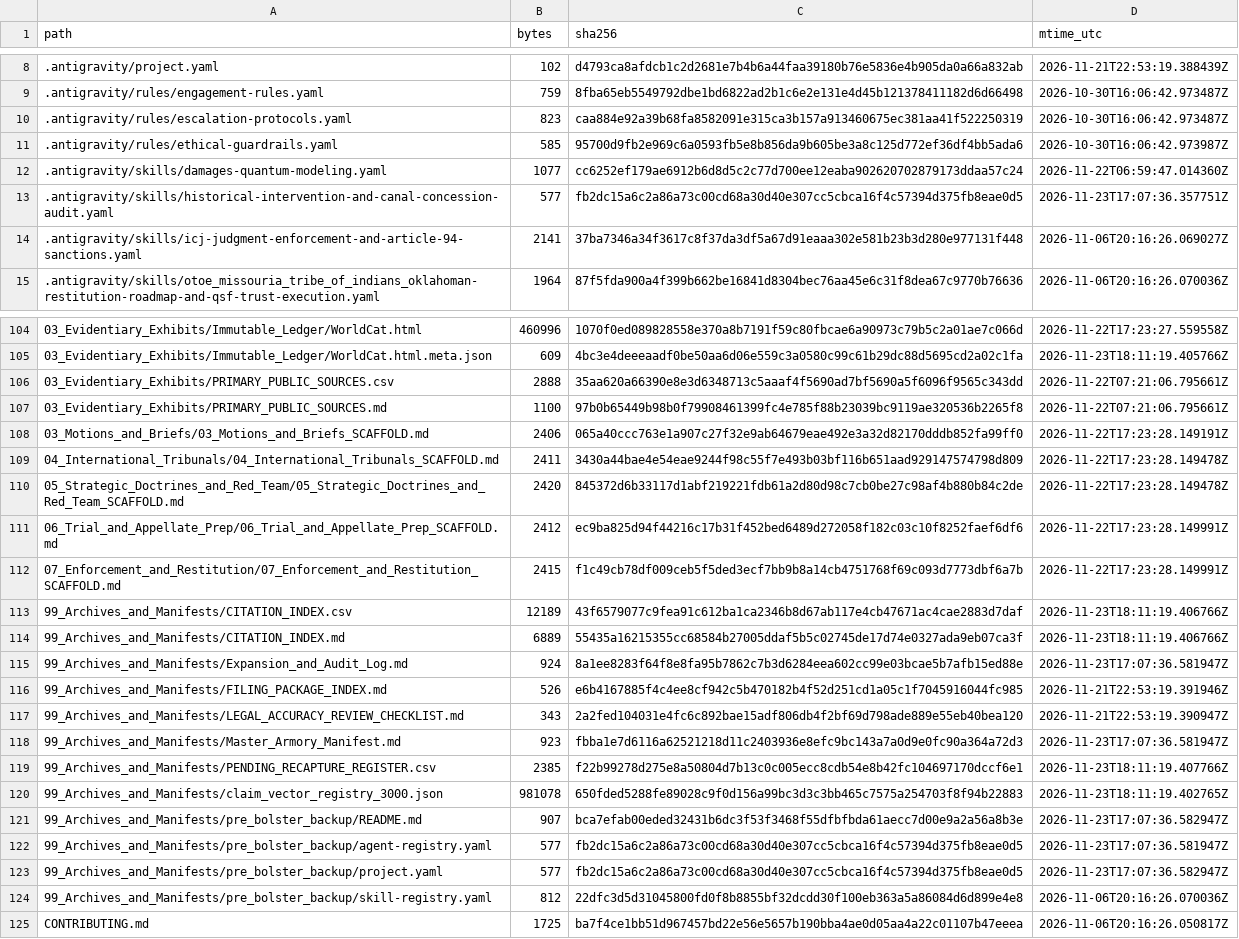
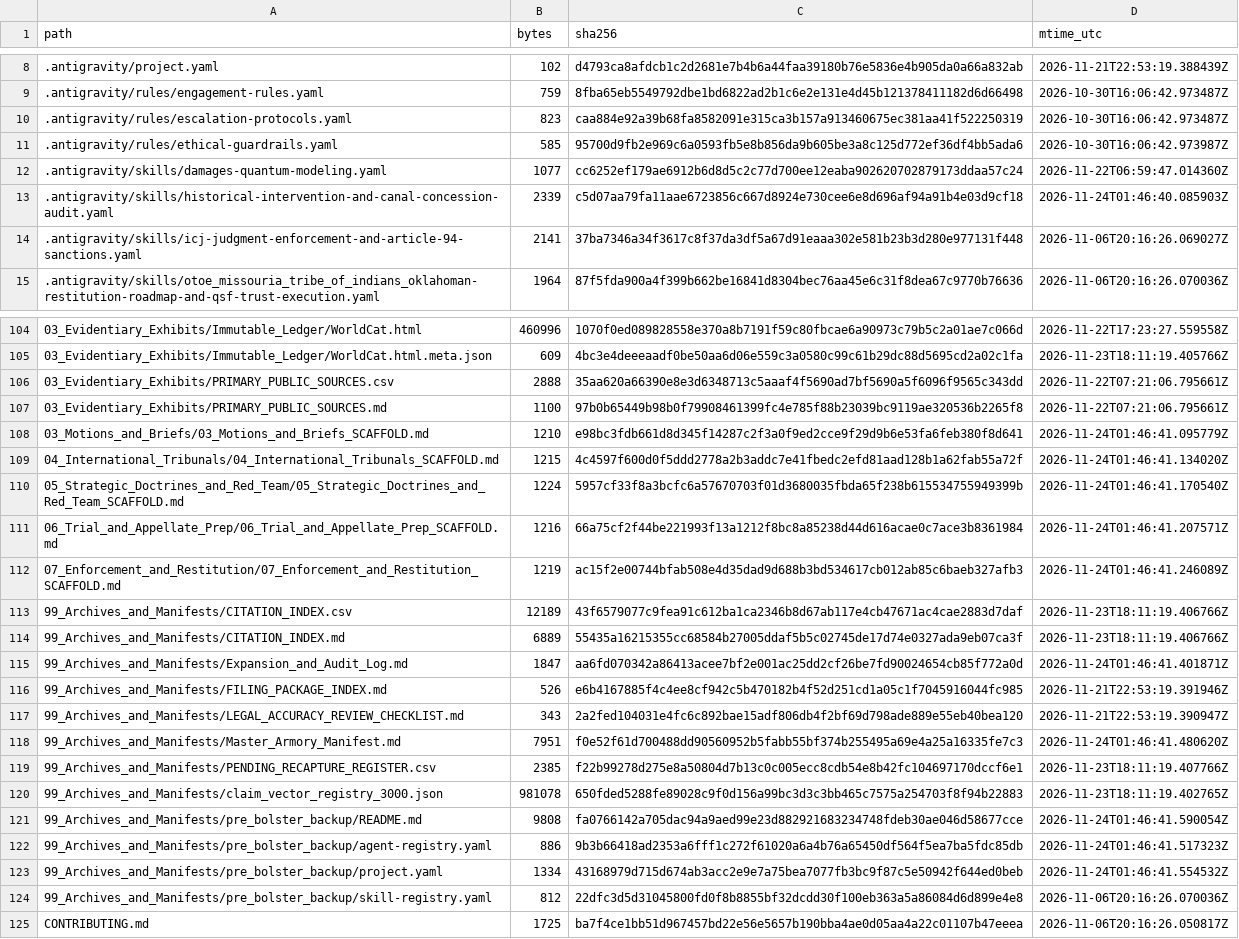
Before and after one commit to GlobalRestitutionAlliance/turtle-island-us-ok-otoe-missouria-tribe-of-indians-oklahoma-master-litigation, a CSV file: 99_Archives_and_Manifests/MANIFEST_SHA256.csv, drawn as a sheet; only a part is shown, gaps mark what is left out; the diff covers the shown part only.

Commit message:
REVERTED DUE TO UNPROMPTED MASS J3WFICATED DATA CORRUPTION BY COMPROMISED BIASED LLM/ARTIFICIAL INTELLIGENCE MODELS

```diff
--- a/99_Archives_and_Manifests/MANIFEST_SHA256.csv
+++ b/99_Archives_and_Manifests/MANIFEST_SHA256.csv
@@ -12,3 +12,3 @@ path,bytes,sha256,mtime_utc
 .antigravity/skills/damages-quantum-modeling.yaml,1077,cc6252ef179ae6912b6d8d5c2c77d700ee12eaba902620702879173ddaa57c24,2026-11-22T06:59:47.014360Z
-.antigravity/skills/historical-intervention-and-canal-concession-audit.yaml,577,fb2dc15a6c2a86a73c00cd68a30d40e307cc5cbca16f4c57394d375fb8eae0d5,2026-11-23T17:07:36.357751Z
+.antigravity/skills/historical-intervention-and-canal-concession-audit.yaml,2339,c5d07aa79fa11aae6723856c667d8924e730cee6e8d696af94a91b4e03d9cf18,2026-11-24T01:46:40.085903Z
 .antigravity/skills/icj-judgment-enforcement-and-article-94-sanctions.yaml,2141,37ba7346a34f3617c8f37da3df5a67d91eaaa302e581b23b3d280e977131f448,2026-11-06T20:16:26.069027Z
@@ -107,18 +107,18 @@ path,bytes,sha256,mtime_utc
 03_Evidentiary_Exhibits/PRIMARY_PUBLIC_SOURCES.md,1100,97b0b65449b98b0f79908461399fc4e785f88b23039bc9119ae320536b2265f8,2026-11-22T07:21:06.795661Z
-03_Motions_and_Briefs/03_Motions_and_Briefs_SCAFFOLD.md,2406,065a40ccc763e1a907c27f32e9ab64679eae492e3a32d82170dddb852fa99ff0,2026-11-22T17:23:28.149191Z
-04_International_Tribunals/04_International_Tribunals_SCAFFOLD.md,2411,3430a44bae4e54eae9244f98c55f7e493b03bf116b651aad929147574798d809,2026-11-22T17:23:28.149478Z
-05_Strategic_Doctrines_and_Red_Team/05_Strategic_Doctrines_and_Red_Team_SCAFFOLD.md,2420,845372d6b33117d1abf219221fdb61a2d80d98c7cb0be27c98af4b880b84c2de,2026-11-22T17:23:28.149478Z
-06_Trial_and_Appellate_Prep/06_Trial_and_Appellate_Prep_SCAFFOLD.md,2412,ec9ba825d94f44216c17b31f452bed6489d272058f182c03c10f8252faef6df6,2026-11-22T17:23:28.149991Z
-07_Enforcement_and_Restitution/07_Enforcement_and_Restitution_SCAFFOLD.md,2415,f1c49cb78df009ceb5f5ded3ecf7bb9b8a14cb4751768f69c093d7773dbf6a7b,2026-11-22T17:23:28.149991Z
+03_Motions_and_Briefs/03_Motions_and_Briefs_SCAFFOLD.md,1210,e98bc3fdb661d8d345f14287c2f3a0f9ed2cce9f29d9b6e53fa6feb380f8d641,2026-11-24T01:46:41.095779Z
+04_International_Tribunals/04_International_Tribunals_SCAFFOLD.md,1215,4c4597f600d0f5ddd2778a2b3addc7e41fbedc2efd81aad128b1a62fab55a72f,2026-11-24T01:46:41.134020Z
+05_Strategic_Doctrines_and_Red_Team/05_Strategic_Doctrines_and_Red_Team_SCAFFOLD.md,1224,5957cf33f8a3bcfc6a57670703f01d3680035fbda65f238b615534755949399b,2026-11-24T01:46:41.170540Z
+06_Trial_and_Appellate_Prep/06_Trial_and_Appellate_Prep_SCAFFOLD.md,1216,66a75cf2f44be221993f13a1212f8bc8a85238d44d616acae0c7ace3b8361984,2026-11-24T01:46:41.207571Z
+07_Enforcement_and_Restitution/07_Enforcement_and_Restitution_SCAFFOLD.md,1219,ac15f2e00744bfab508e4d35dad9d688b3bd534617cb012ab85c6baeb327afb3,2026-11-24T01:46:41.246089Z
 99_Archives_and_Manifests/CITATION_INDEX.csv,12189,43f6579077c9fea91c612ba1ca2346b8d67ab117e4cb47671ac4cae2883d7daf,2026-11-23T18:11:19.406766Z
 99_Archives_and_Manifests/CITATION_INDEX.md,6889,55435a16215355cc68584b27005ddaf5b5c02745de17d74e0327ada9eb07ca3f,2026-11-23T18:11:19.406766Z
-99_Archives_and_Manifests/Expansion_and_Audit_Log.md,924,8a1ee8283f64f8e8fa95b7862c7b3d6284eea602cc99e03bcae5b7afb15ed88e,2026-11-23T17:07:36.581947Z
+99_Archives_and_Manifests/Expansion_and_Audit_Log.md,1847,aa6fd070342a86413acee7bf2e001ac25dd2cf26be7fd90024654cb85f772a0d,2026-11-24T01:46:41.401871Z
 99_Archives_and_Manifests/FILING_PACKAGE_INDEX.md,526,e6b4167885f4c4ee8cf942c5b470182b4f52d251cd1a05c1f7045916044fc985,2026-11-21T22:53:19.391946Z
 99_Archives_and_Manifests/LEGAL_ACCURACY_REVIEW_CHECKLIST.md,343,2a2fed104031e4fc6c892bae15adf806db4f2bf69d798ade889e55eb40bea120,2026-11-21T22:53:19.390947Z
-99_Archives_and_Manifests/Master_Armory_Manifest.md,923,fbba1e7d6116a62521218d11c2403936e8efc9bc143a7a0d9e0fc90a364a72d3,2026-11-23T17:07:36.581947Z
+99_Archives_and_Manifests/Master_Armory_Manifest.md,7951,f0e52f61d700488dd90560952b5fabb55bf374b255495a69e4a25a16335fe7c3,2026-11-24T01:46:41.480620Z
 99_Archives_and_Manifests/PENDING_RECAPTURE_REGISTER.csv,2385,f22b99278d275e8a50804d7b13c0c005ecc8cdb54e8b42fc104697170dccf6e1,2026-11-23T18:11:19.407766Z
 99_Archives_and_Manifests/claim_vector_registry_3000.json,981078,650fded5288fe89028c9f0d156a99bc3d3c3bb465c7575a254703f8f94b22883,2026-11-23T18:11:19.402765Z
-99_Archives_and_Manifests/pre_bolster_backup/README.md,907,bca7efab00eded32431b6dc3f53f3468f55dfbfbda61aecc7d00e9a2a56a8b3e,2026-11-23T17:07:36.582947Z
-99_Archives_and_Manifests/pre_bolster_backup/agent-registry.yaml,577,fb2dc15a6c2a86a73c00cd68a30d40e307cc5cbca16f4c57394d375fb8eae0d5,2026-11-23T17:07:36.581947Z
-99_Archives_and_Manifests/pre_bolster_backup/project.yaml,577,fb2dc15a6c2a86a73c00cd68a30d40e307cc5cbca16f4c57394d375fb8eae0d5,2026-11-23T17:07:36.582947Z
+99_Archives_and_Manifests/pre_bolster_backup/README.md,9808,fa0766142a705dac94a9aed99e23d882921683234748fdeb30ae046d58677cce,2026-11-24T01:46:41.590054Z
+99_Archives_and_Manifests/pre_bolster_backup/agent-registry.yaml,886,9b3b66418ad2353a6fff1c272f61020a6a4b76a65450df564f5ea7ba5fdc85db,2026-11-24T01:46:41.517323Z
+99_Archives_and_Manifests/pre_bolster_backup/project.yaml,1334,43168979d715d674ab3acc2e9e7a75bea7077fb3bc9f87c5e50942f644ed0beb,2026-11-24T01:46:41.554532Z
 99_Archives_and_Manifests/pre_bolster_backup/skill-registry.yaml,812,22dfc3d5d31045800fd0f8b8855bf32dcdd30f100eb363a5a86084d6d899e4e8,2026-11-06T20:16:26.070036Z
```
Also changed, not shown: 77 edited cells elsewhere in this file, 37 other files.
